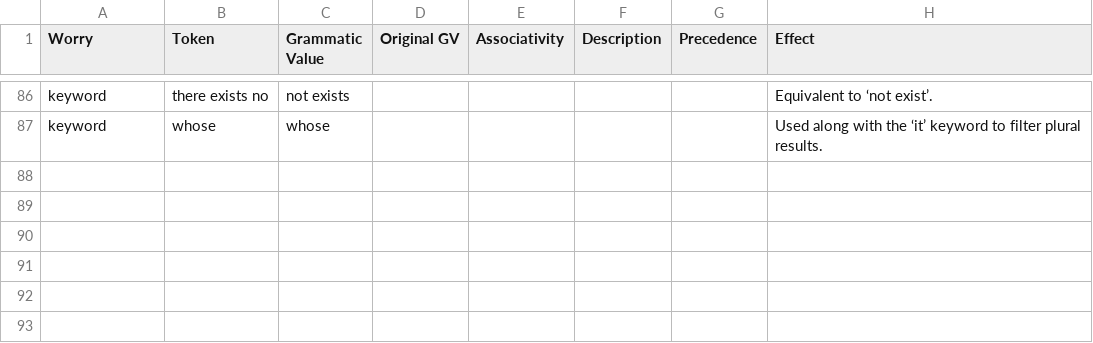
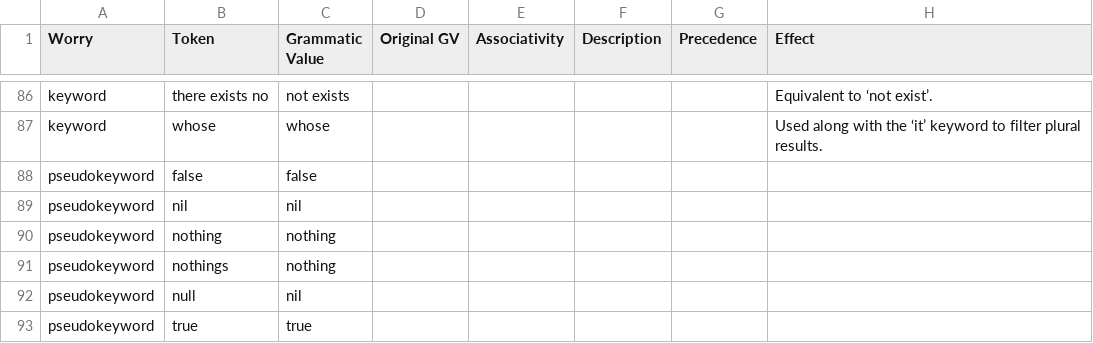
Before and after one commit to mcenirm/misc, a CSV file: itmgmt/relevance-grammar.csv, drawn as a sheet; only a part is shown, gaps mark what is left out.

Commit message:
pseudokeywords recognized by online evaluator

```diff
--- a/itmgmt/relevance-grammar.csv
+++ b/itmgmt/relevance-grammar.csv
@@ -87 +87,7 @@ keyword,there exists no,not exists,,,,,Equivalent to ‘not exist’.
 keyword,whose,whose,,,,,Used along with the ‘it’ keyword to filter plural results.
+pseudokeyword,false,false,,,,,
+pseudokeyword,nil,nil,,,,,
+pseudokeyword,nothing,nothing,,,,,
+pseudokeyword,nothings,nothing,,,,,
+pseudokeyword,null,nil,,,,,
+pseudokeyword,true,true,,,,,
```
Also changed, not shown: 1 other file.
